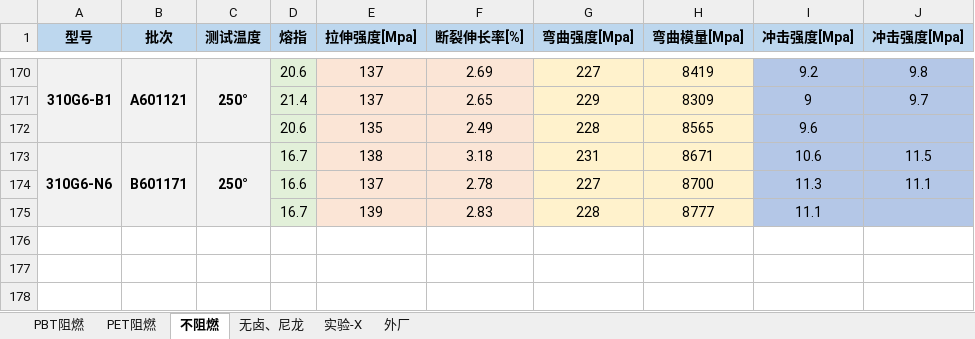
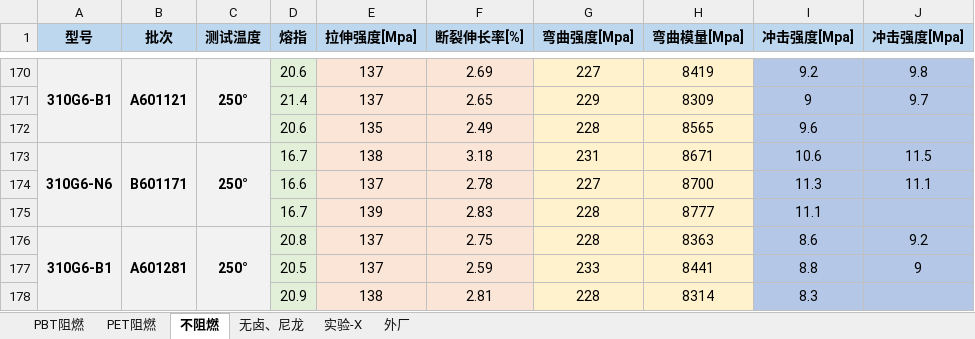
Before and after one commit to 13075061852/Gj_NewText, an Excel workbook: 测试数据.xlsx, sheet 不阻燃, drawn as a sheet; only a part is shown, gaps mark what is left out; values as stored, in another font and other column widths than the file's, no borders; the diff names each change by its address in the sheet, - before the commit and + after, or states it on an @@ line.

```diff
--- a/测试数据.xlsx (sheet 不阻燃)
+++ b/测试数据.xlsx (sheet 不阻燃)
+row 176: 310G6-B1 | A601281 | 250° | 20.8 | 137 | 2.75 | 228 | 8363 | 8.6 | 9.2
+row 177:  |  |  | 20.5 | 137 | 2.59 | 233 | 8441 | 8.8 | 9
+row 178:  |  |  | 20.9 | 138 | 2.81 | 228 | 8314 | 8.3
```
Also changed, not shown: sheet PBT阻燃, sheet 实验-X.
